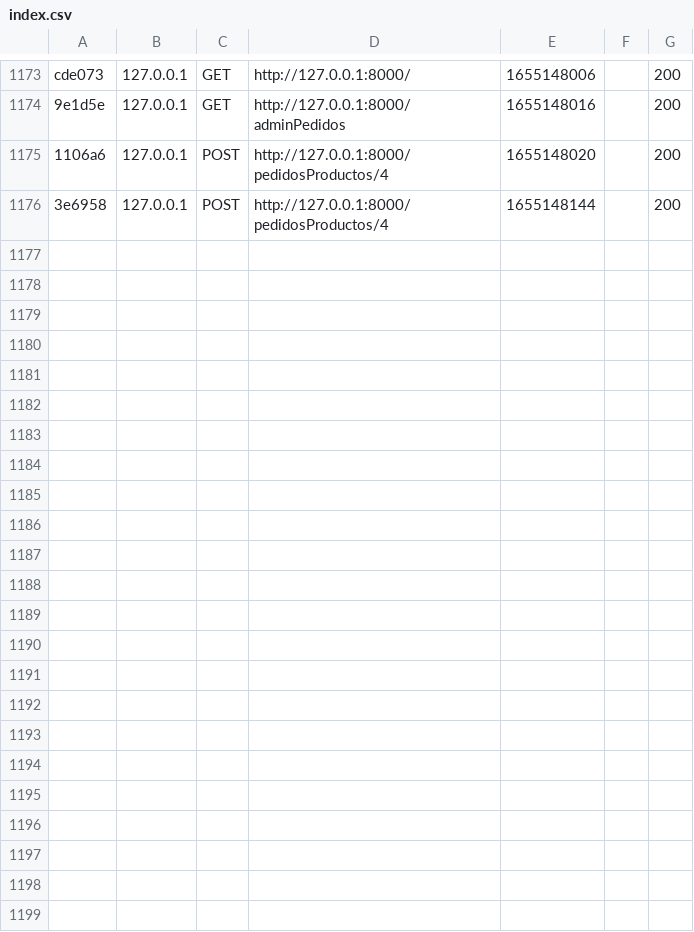
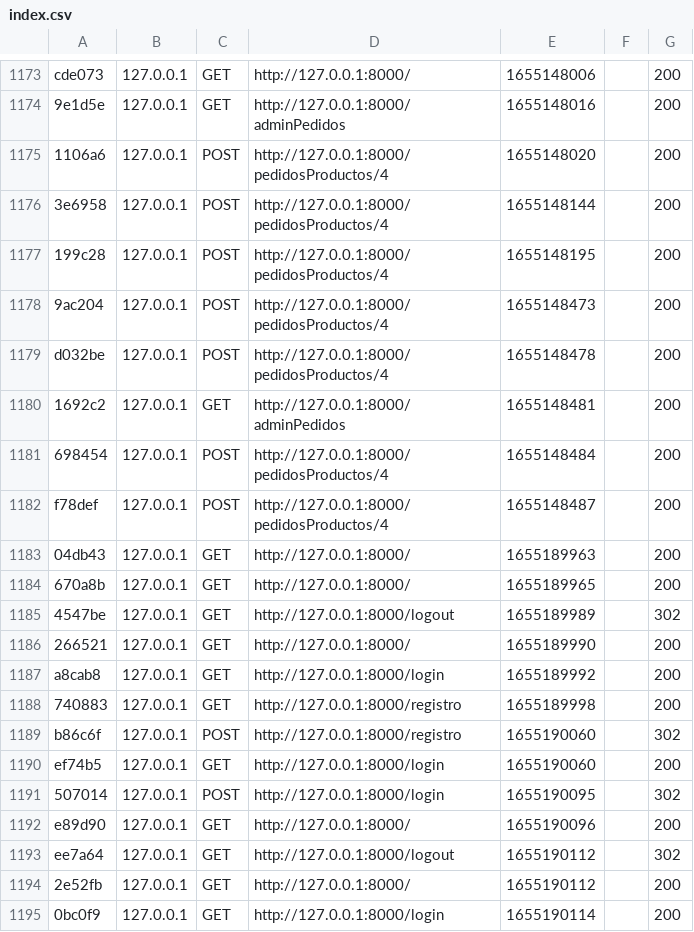
Before and after one commit to inmaCM5/impresionaweb, a CSV file: var/cache/dev/profiler/index.csv, drawn as a sheet; only a part is shown, gaps mark what is left out.

```diff
--- a/var/cache/dev/profiler/index.csv
+++ b/var/cache/dev/profiler/index.csv
@@ -1176 +1176,20 @@ cde073,127.0.0.1,GET,http://127.0.0.1:8000/,1655148006,,200
 3e6958,127.0.0.1,POST,http://127.0.0.1:8000/pedidosProductos/4,1655148144,,200
+199c28,127.0.0.1,POST,http://127.0.0.1:8000/pedidosProductos/4,1655148195,,200
+9ac204,127.0.0.1,POST,http://127.0.0.1:8000/pedidosProductos/4,1655148473,,200
+d032be,127.0.0.1,POST,http://127.0.0.1:8000/pedidosProductos/4,1655148478,,200
+1692c2,127.0.0.1,GET,http://127.0.0.1:8000/adminPedidos,1655148481,,200
+698454,127.0.0.1,POST,http://127.0.0.1:8000/pedidosProductos/4,1655148484,,200
+f78def,127.0.0.1,POST,http://127.0.0.1:8000/pedidosProductos/4,1655148487,,200
+04db43,127.0.0.1,GET,http://127.0.0.1:8000/,1655189963,,200
+670a8b,127.0.0.1,GET,http://127.0.0.1:8000/,1655189965,,200
+4547be,127.0.0.1,GET,http://127.0.0.1:8000/logout,1655189989,,302
+266521,127.0.0.1,GET,http://127.0.0.1:8000/,1655189990,,200
+a8cab8,127.0.0.1,GET,http://127.0.0.1:8000/login,1655189992,,200
+740883,127.0.0.1,GET,http://127.0.0.1:8000/registro,1655189998,,200
+b86c6f,127.0.0.1,POST,http://127.0.0.1:8000/registro,1655190060,,302
+ef74b5,127.0.0.1,GET,http://127.0.0.1:8000/login,1655190060,,200
+507014,127.0.0.1,POST,http://127.0.0.1:8000/login,1655190095,,302
+e89d90,127.0.0.1,GET,http://127.0.0.1:8000/,1655190096,,200
+ee7a64,127.0.0.1,GET,http://127.0.0.1:8000/logout,1655190112,,302
+2e52fb,127.0.0.1,GET,http://127.0.0.1:8000/,1655190112,,200
+0bc0f9,127.0.0.1,GET,http://127.0.0.1:8000/login,1655190114,,200
```
Also changed, not shown: 25 other files.
